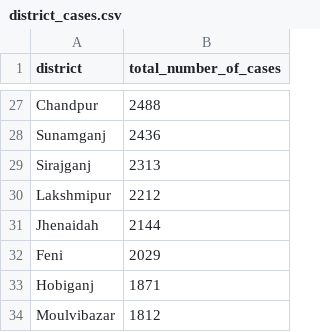
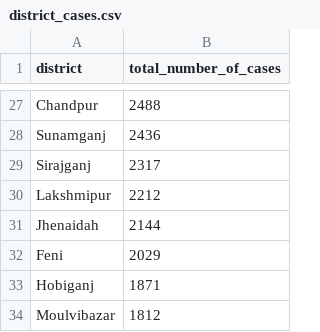
Before and after one commit to rezw4n/Bangladesh_Covid-19_Cases, a CSV file: Data/district_cases.csv, drawn as a sheet; only a part is shown, gaps mark what is left out; the diff covers the shown part only.

```diff
--- a/Data/district_cases.csv
+++ b/Data/district_cases.csv
@@ -28,3 +28,3 @@ Chandpur,2488
 Sunamganj,2436
-Sirajganj,2313
+Sirajganj,2317
 Lakshmipur,2212
```
Also changed, not shown: 1 added row, 1 removed row and 19 edited cells elsewhere in this file, 3 other files.
